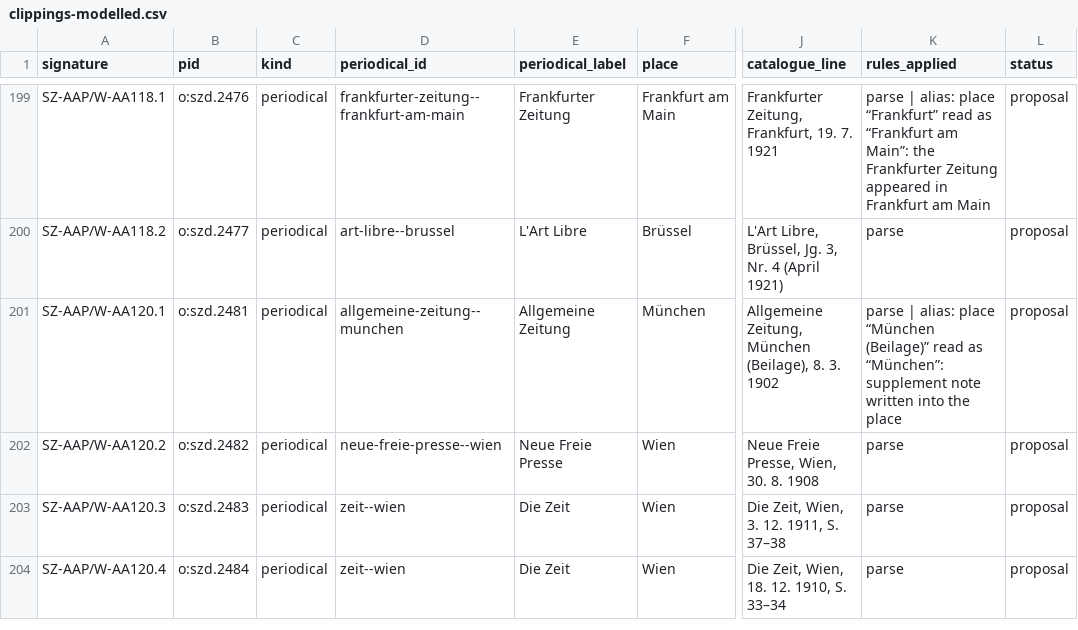
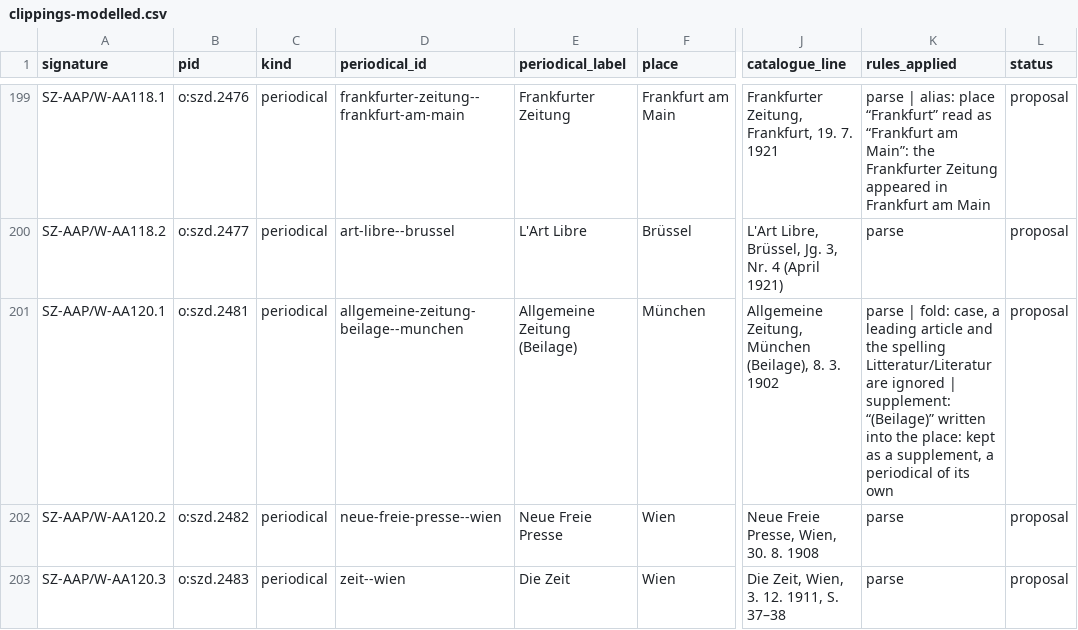
Before and after one commit to DigitalHumanitiesCraft/szd-presse, a CSV file: docs/data/export/clippings-modelled.csv, drawn as a sheet; only a part is shown, gaps mark what is left out; the shorter side is filled out with more unchanged rows; the diff names each change by its address in the sheet, - before the commit and + after, or states it on an @@ line.

```diff
--- a/docs/data/export/clippings-modelled.csv
+++ b/docs/data/export/clippings-modelled.csv
-D201 (periodical_id): allgemeine-zeitung--munchen
+D201 (periodical_id): allgemeine-zeitung-beilage--munchen
-E201 (periodical_label): Allgemeine Zeitung
+E201 (periodical_label): Allgemeine Zeitung (Beilage)
-K201 (rules_applied): parse | alias: place “München (Beilage)” read as “München”: supplement note written into the place
+K201 (rules_applied): parse | fold: case, a leading article and the spelling Litteratur/Literatur are ignored | supplement: “(Beilage)” written into the place: kept as a supplement, a periodical of its own
```
Also changed, not shown: docs/data/export/periodicals-register.csv, 9 other files.
